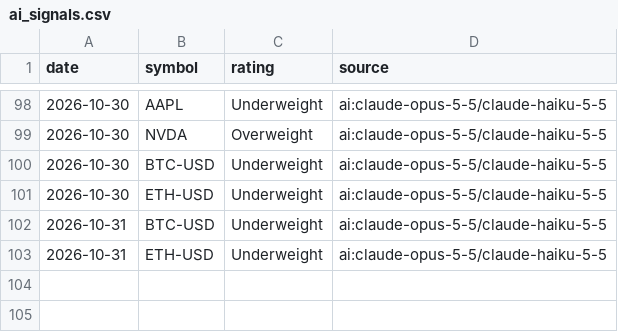
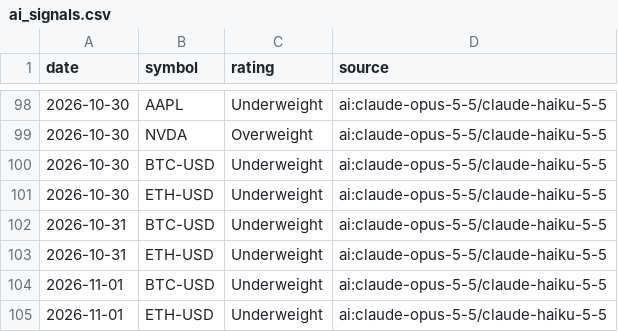
Before and after one commit to khoi-ksor/trading-starter, a CSV file: signals/ai_signals.csv, drawn as a sheet; only a part is shown, gaps mark what is left out.

```diff
--- a/signals/ai_signals.csv
+++ b/signals/ai_signals.csv
@@ -103 +103,3 @@ date,symbol,rating,source
 2026-10-31,ETH-USD,Underweight,ai:claude-opus-5-5/claude-haiku-5-5
+2026-11-01,BTC-USD,Underweight,ai:claude-opus-5-5/claude-haiku-5-5
+2026-11-01,ETH-USD,Underweight,ai:claude-opus-5-5/claude-haiku-5-5
```
Also changed, not shown: 4 other files.
